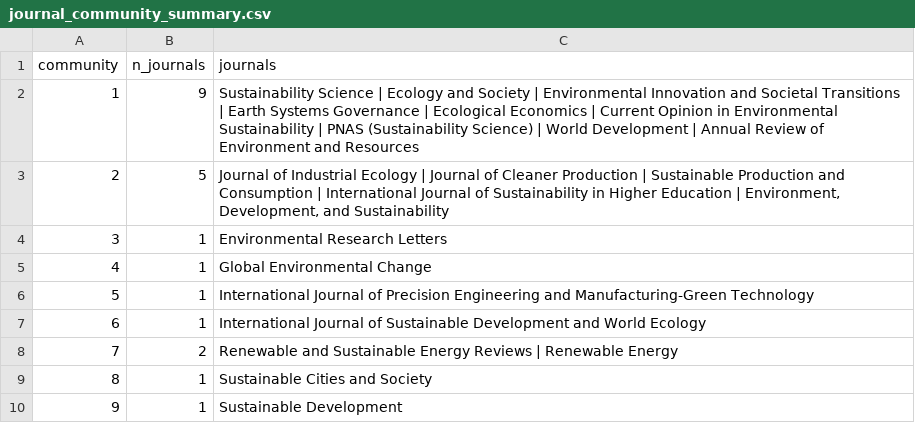
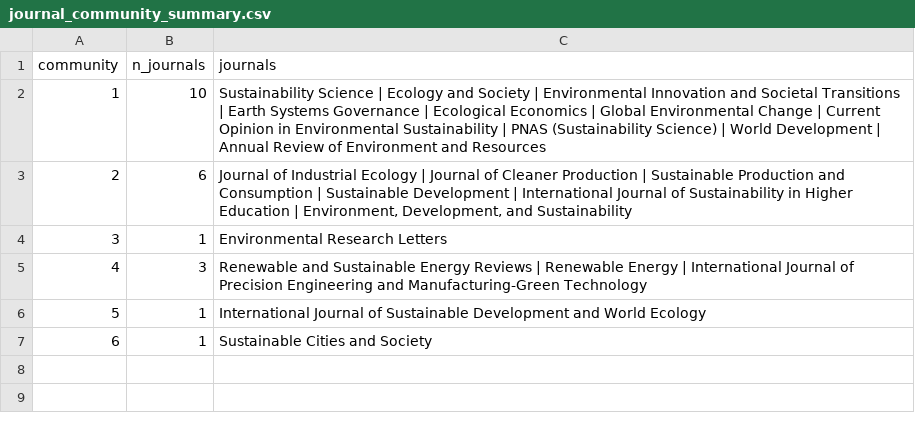
Before and after one commit to marcoschirone/editorial-board-network-analysis, a CSV file: public_results/tables/journal_community_summary.csv, drawn as a sheet; removed rows and columns are numbered as before the commit, all else as after; the diff names each change by its address in the sheet, - before the commit and + after, or states it on an @@ line.

```diff
--- a/public_results/tables/journal_community_summary.csv
+++ b/public_results/tables/journal_community_summary.csv
-row 2: 1 | 9 | Sustainability Science | Ecology and Society | Environmental Innovation and Societal Transitions | Earth Systems Governance | Ecological Economics | Current Opinion in Environmental Sustainability | PNAS (Sustainability Science) | World Development | Annual Review of Environment and Resources
-row 3: 2 | 5 | Journal of Industrial Ecology | Journal of Cleaner Production | Sustainable Production and Consumption | International Journal of Sustainability in Higher Education | Environment, Development, and Sustainability
+row 2: 1 | 10 | Sustainability Science | Ecology and Society | Environmental Innovation and Societal Transitions | Earth Systems Governance | Ecological Economics | Global Environmental Change | Current Opinion in Environmental Sustainability | PNAS (Sustainability Science) | World Development | Annual Review of Environment and Resources
+row 3: 2 | 6 | Journal of Industrial Ecology | Journal of Cleaner Production | Sustainable Production and Consumption | Sustainable Development | International Journal of Sustainability in Higher Education | Environment, Development, and Sustainability
-row 5: 4 | 1 | Global Environmental Change
-row 6: 5 | 1 | International Journal of Precision Engineering and Manufacturing-Green Technology
+row 5: 4 | 3 | Renewable and Sustainable Energy Reviews | Renewable Energy | International Journal of Precision Engineering and Manufacturing-Green Technology
@@ column A (community) renumbered between rows 6 and 7 @@
-row 8: 7 | 2 | Renewable and Sustainable Energy Reviews | Renewable Energy
-row 10: 9 | 1 | Sustainable Development
```
Also changed, not shown: public_results/tables/journal_community_assignments.csv, public_results/tables/journal_metrics.csv, 20 other files.
